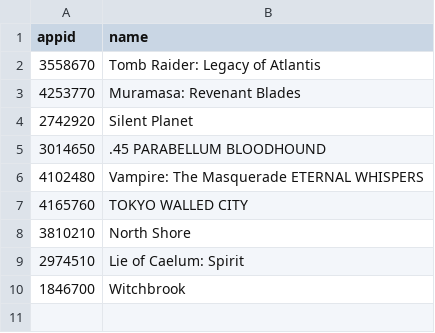
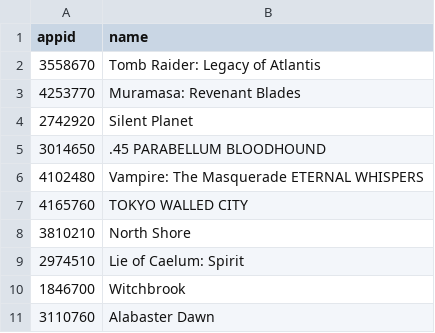
Before and after one commit to proletariado/proletariado.github.io, a CSV file: input/steam_wishlist.csv, drawn as a sheet.

Commit message:
Update steam_wishlist.csv

```diff
--- a/input/steam_wishlist.csv
+++ b/input/steam_wishlist.csv
@@ -10 +10,2 @@ appid,name
 1846700,Witchbrook
+3110760,Alabaster Dawn
```
